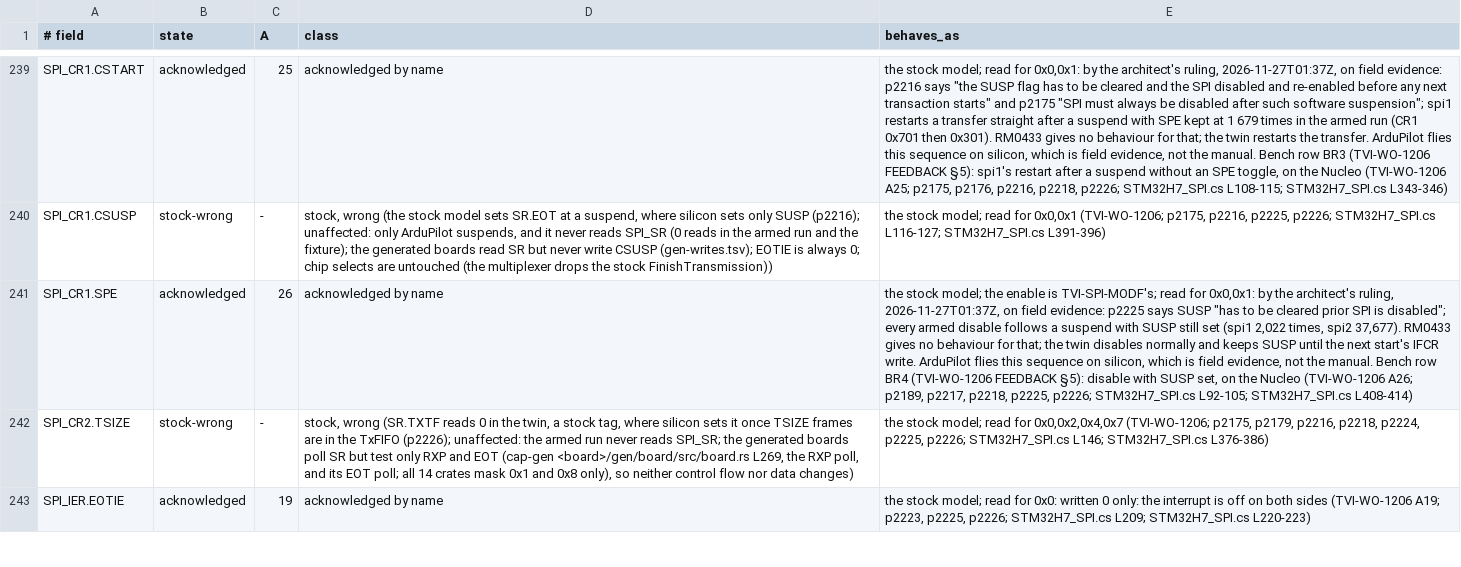
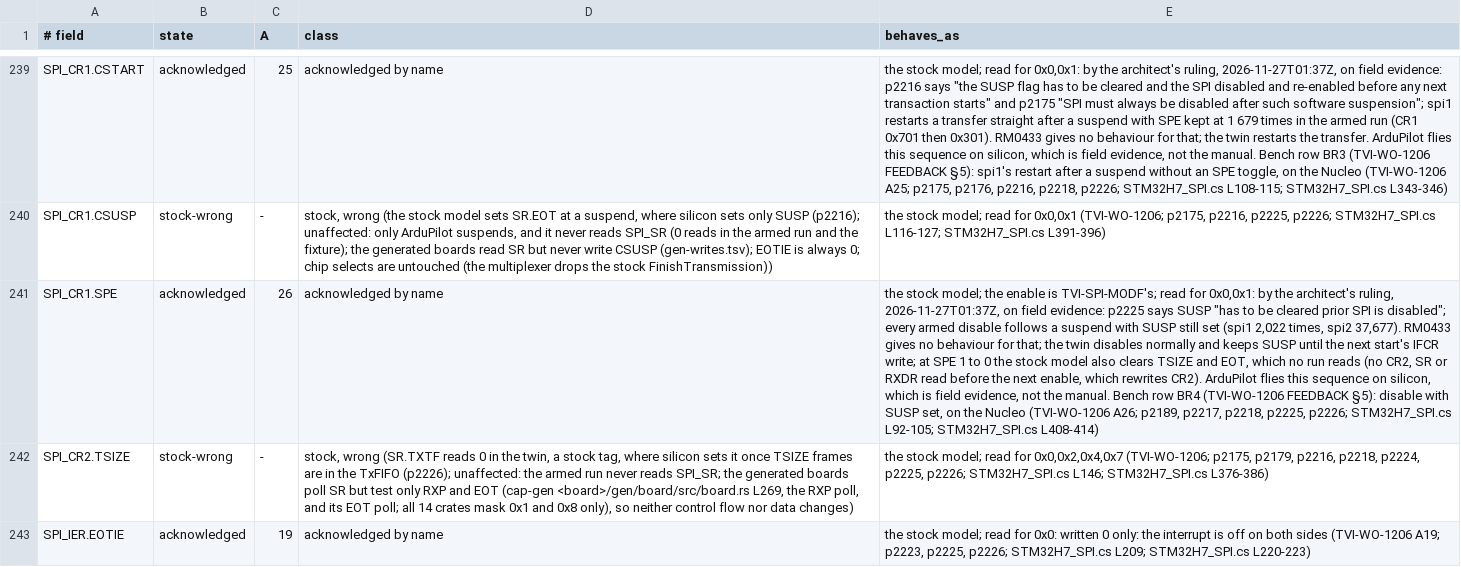
Before and after one commit to ClearForge-LLC/tviburi, a TSV file: spike/1206/data/readings.tsv, drawn as a sheet; only a part is shown, gaps mark what is left out; the diff names each change by its address in the sheet, - before the commit and + after, or states it on an @@ line.

```diff
--- a/spike/1206/data/readings.tsv
+++ b/spike/1206/data/readings.tsv
-E241 (behaves_as): …start's IFCR write. ArduPilot flies…
+E241 (behaves_as): …start's IFCR write; at SPE 1 to 0 the stock model also clears TSIZE and EOT, which no run reads (no CR2, SR or RXDR read before the next enable, which rewrites CR2). ArduPilot flies…
```
Also changed, not shown: 3 other files.
